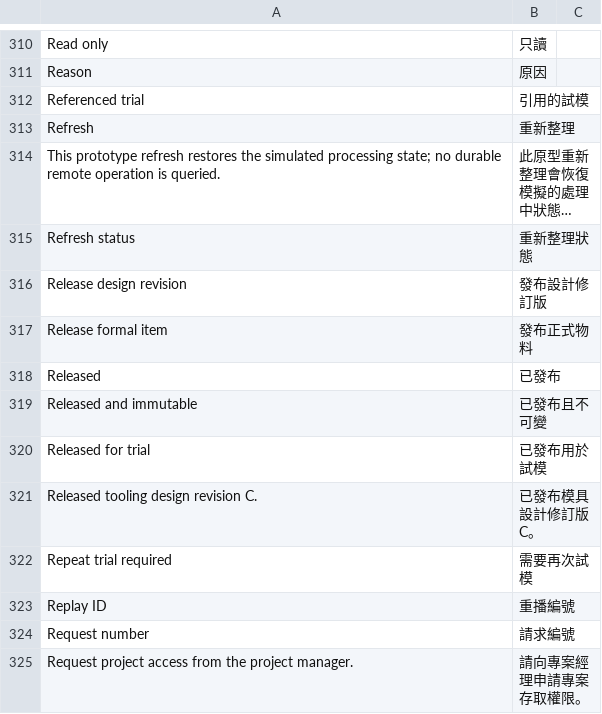
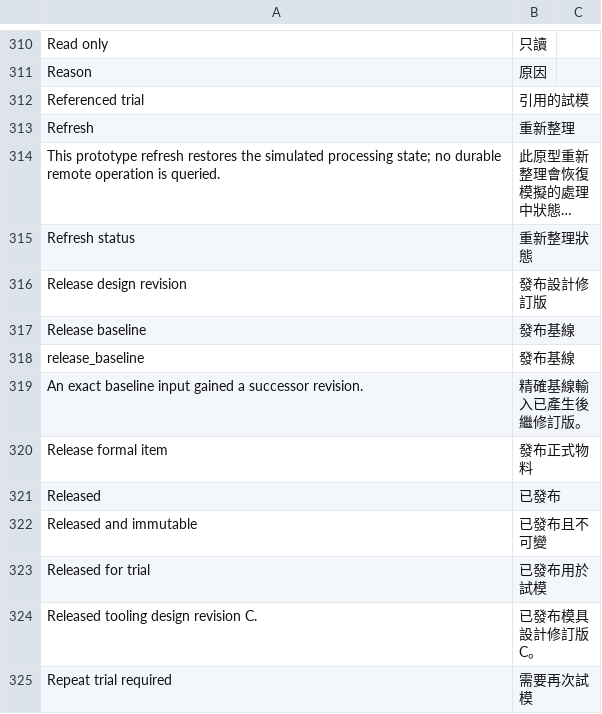
Before and after one commit to kaibowang-hash/jce_npi, a CSV file: apps/npi_core/npi_core/translations/zh-TW.csv, drawn as a sheet; only a part is shown, gaps mark what is left out; the shorter side is filled out with more unchanged rows; long unchanged cells end in …; the diff covers the shown part only; the diff names each change by its address in the sheet, - before the commit and + after, or states it on an @@ line.

Commit message:
feat(p5-03): trace release baseline impacts

```diff
--- a/apps/npi_core/npi_core/translations/zh-TW.csv
+++ b/apps/npi_core/npi_core/translations/zh-TW.csv
+row 317: Release baseline | 發布基線
+row 318: release_baseline | 發布基線
+row 319: An exact baseline input gained a successor revision. | 精確基線輸入已產生後繼修訂版。
```
Also changed, not shown: 45 added rows elsewhere in this file, apps/npi_core/npi_core/translations/zh.csv, 39 other files.
